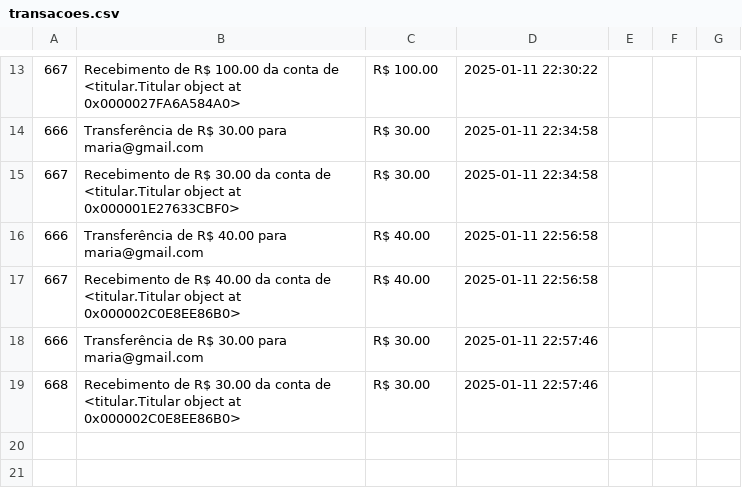
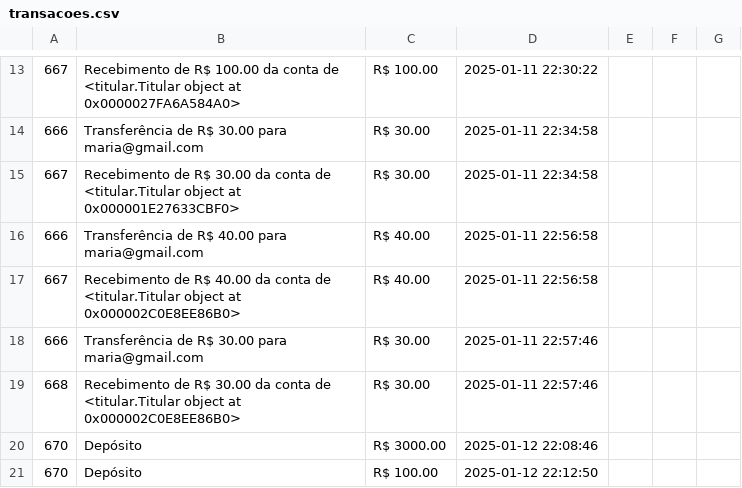
Before and after one commit to joaoalves31/ProjetoPOO, a CSV file: transacoes.csv, drawn as a sheet; only a part is shown, gaps mark what is left out.

```diff
--- a/transacoes.csv
+++ b/transacoes.csv
@@ -19 +19,3 @@
 668,Recebimento de R$ 30.00 da conta de <titular.Titular object at 0x000002C0E8EE86B0>,R$ 30.00,2025-01-11 22:57:46
+670,Depósito,R$ 3000.00,2025-01-12 22:08:46
+670,Depósito,R$ 100.00,2025-01-12 22:12:50
```
Also changed, not shown: 4 other files.
